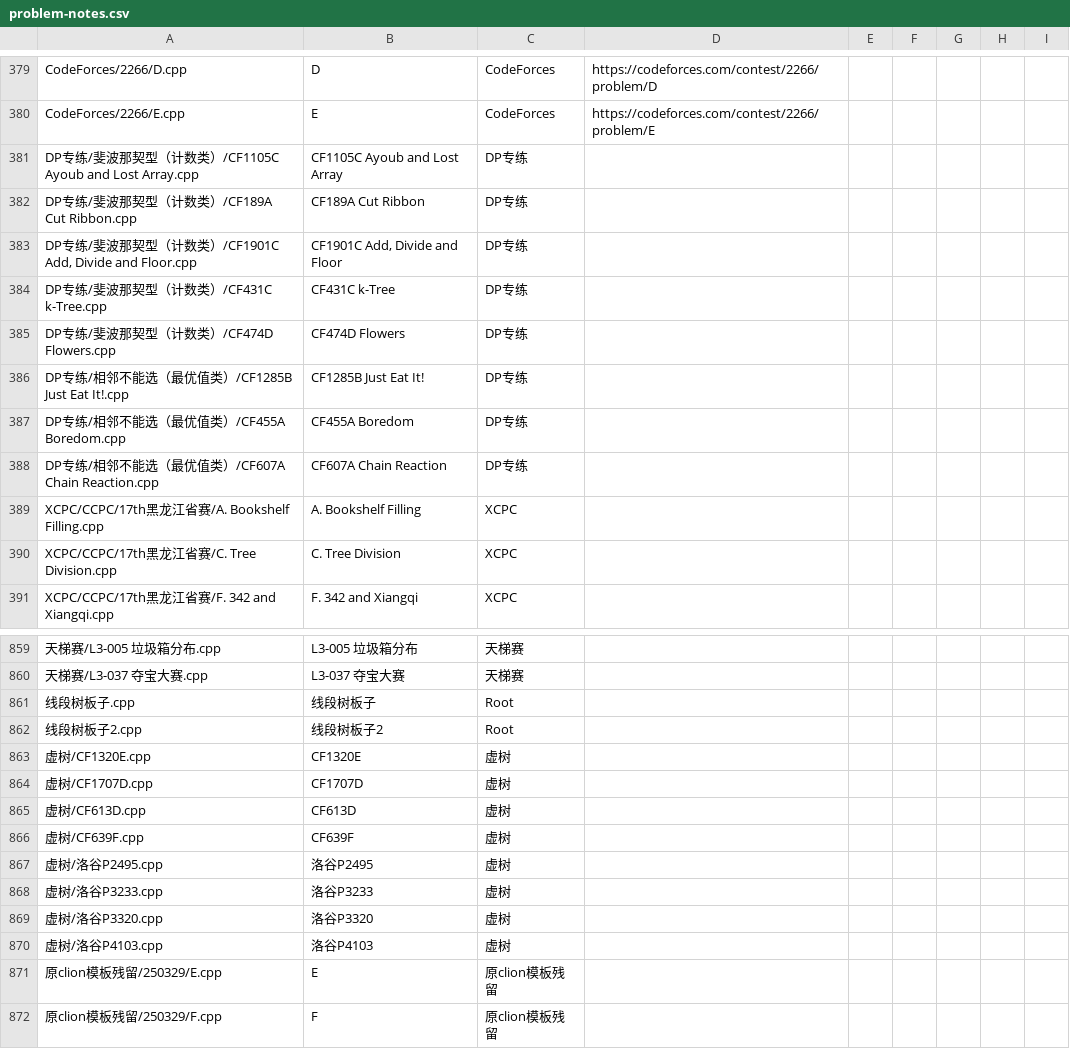
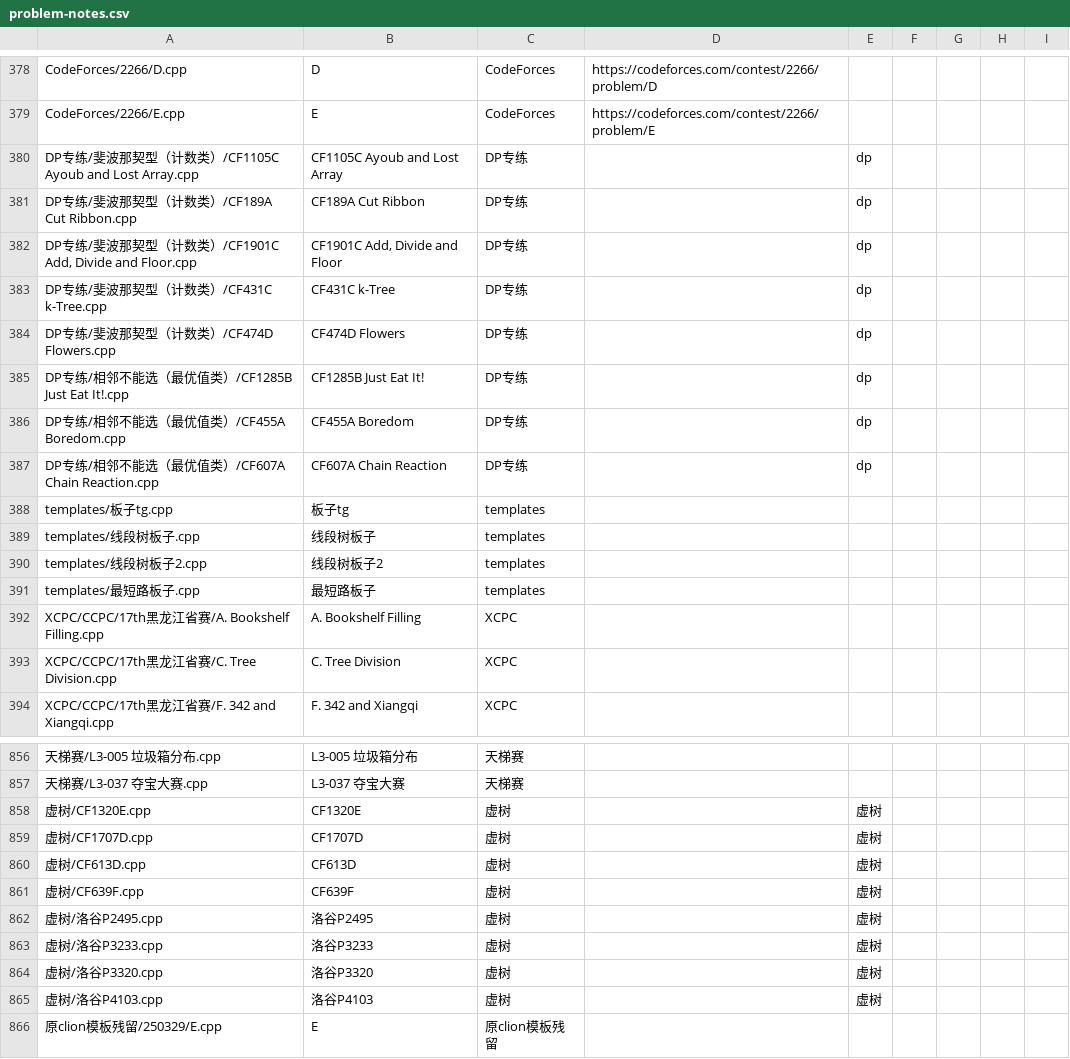
Before and after one commit to ZFM-1208/ACM-Algorithm, a CSV file: problem-notes.csv, drawn as a sheet; only a part is shown, gaps mark what is left out; the shorter side is filled out with more unchanged rows; the diff covers the shown part only.

```diff
--- a/problem-notes.csv
+++ b/problem-notes.csv
@@ -380,10 +379,14 @@
 "CodeForces/2266/E.cpp","E","CodeForces","https://codeforces.com/contest/2266/problem/E","","","","",""
-"DP专练/斐波那契型（计数类）/CF1105C Ayoub and Lost Array.cpp","CF1105C Ayoub and Lost Array","DP专练","","","","","",""
-"DP专练/斐波那契型（计数类）/CF189A Cut Ribbon.cpp","CF189A Cut Ribbon","DP专练","","","","","",""
-"DP专练/斐波那契型（计数类）/CF1901C Add, Divide and Floor.cpp","CF1901C Add, Divide and Floor","DP专练","","","","","",""
-"DP专练/斐波那契型（计数类）/CF431C k-Tree.cpp","CF431C k-Tree","DP专练","","","","","",""
-"DP专练/斐波那契型（计数类）/CF474D Flowers.cpp","CF474D Flowers","DP专练","","","","","",""
-"DP专练/相邻不能选（最优值类）/CF1285B Just Eat It!.cpp","CF1285B Just Eat It!","DP专练","","","","","",""
-"DP专练/相邻不能选（最优值类）/CF455A Boredom.cpp","CF455A Boredom","DP专练","","","","","",""
-"DP专练/相邻不能选（最优值类）/CF607A Chain Reaction.cpp","CF607A Chain Reaction","DP专练","","","","","",""
+"DP专练/斐波那契型（计数类）/CF1105C Ayoub and Lost Array.cpp","CF1105C Ayoub and Lost Array","DP专练","","dp","","","",""
+"DP专练/斐波那契型（计数类）/CF189A Cut Ribbon.cpp","CF189A Cut Ribbon","DP专练","","dp","","","",""
+"DP专练/斐波那契型（计数类）/CF1901C Add, Divide and Floor.cpp","CF1901C Add, Divide and Floor","DP专练","","dp","","","",""
+"DP专练/斐波那契型（计数类）/CF431C k-Tree.cpp","CF431C k-Tree","DP专练","","dp","","","",""
+"DP专练/斐波那契型（计数类）/CF474D Flowers.cpp","CF474D Flowers","DP专练","","dp","","","",""
+"DP专练/相邻不能选（最优值类）/CF1285B Just Eat It!.cpp","CF1285B Just Eat It!","DP专练","","dp","","","",""
+"DP专练/相邻不能选（最优值类）/CF455A Boredom.cpp","CF455A Boredom","DP专练","","dp","","","",""
+"DP专练/相邻不能选（最优值类）/CF607A Chain Reaction.cpp","CF607A Chain Reaction","DP专练","","dp","","","",""
+"templates/板子tg.cpp","板子tg","templates","","","","","",""
+"templates/线段树板子.cpp","线段树板子","templates","","","","","",""
+"templates/线段树板子2.cpp","线段树板子2","templates","","","","","",""
+"templates/最短路板子.cpp","最短路板子","templates","","","","","",""
 "XCPC/CCPC/17th黑龙江省赛/A. Bookshelf Filling.cpp","A. Bookshelf Filling","XCPC","","","","","",""
@@ -860,12 +857,10 @@
 "天梯赛/L3-037 夺宝大赛.cpp","L3-037 夺宝大赛","天梯赛","","","","","",""
-"线段树板子.cpp","线段树板子","Root","","","","","",""
-"线段树板子2.cpp","线段树板子2","Root","","","","","",""
-"虚树/CF1320E.cpp","CF1320E","虚树","","","","","",""
-"虚树/CF1707D.cpp","CF1707D","虚树","","","","","",""
-"虚树/CF613D.cpp","CF613D","虚树","","","","","",""
-"虚树/CF639F.cpp","CF639F","虚树","","","","","",""
-"虚树/洛谷P2495.cpp","洛谷P2495","虚树","","","","","",""
-"虚树/洛谷P3233.cpp","洛谷P3233","虚树","","","","","",""
-"虚树/洛谷P3320.cpp","洛谷P3320","虚树","","","","","",""
-"虚树/洛谷P4103.cpp","洛谷P4103","虚树","","","","","",""
+"虚树/CF1320E.cpp","CF1320E","虚树","","虚树","","","",""
+"虚树/CF1707D.cpp","CF1707D","虚树","","虚树","","","",""
+"虚树/CF613D.cpp","CF613D","虚树","","虚树","","","",""
+"虚树/CF639F.cpp","CF639F","虚树","","虚树","","","",""
+"虚树/洛谷P2495.cpp","洛谷P2495","虚树","","虚树","","","",""
+"虚树/洛谷P3233.cpp","洛谷P3233","虚树","","虚树","","","",""
+"虚树/洛谷P3320.cpp","洛谷P3320","虚树","","虚树","","","",""
+"虚树/洛谷P4103.cpp","洛谷P4103","虚树","","虚树","","","",""
 "原clion模板残留/250329/E.cpp","E","原clion模板残留","","","","","",""
```
Also changed, not shown: 8 removed rows and 13 edited cells elsewhere in this file, 45 other files.
